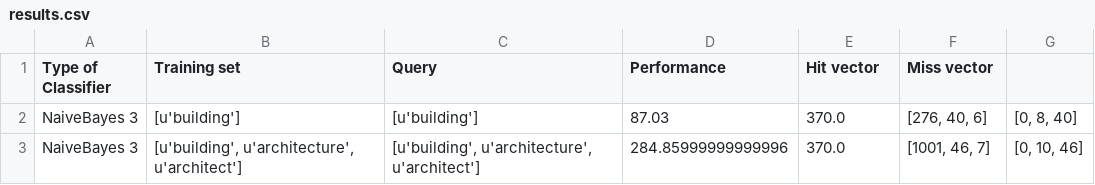
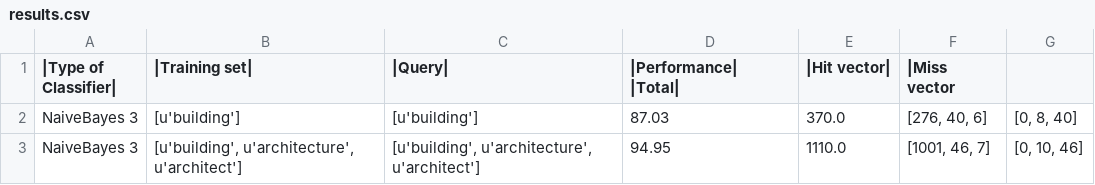
Before and after one commit to kp368/Dissertation-Project, a CSV file: Code/src/results.csv, drawn as a sheet.

```diff
--- a/Code/src/results.csv
+++ b/Code/src/results.csv
@@ -1,3 +1,3 @@
-Type of Classifier	Training set	Query	Performance	Hit vector	Miss vector
+|Type of Classifier|	|Training set|	|Query|	|Performance| |Total|	|Hit vector|	|Miss vector
 NaiveBayes 3	[u'building']	[u'building']	87.03	370.0	[276, 40, 6]	[0, 8, 40]
-NaiveBayes 3	[u'building', u'architecture', u'architect']	[u'building', u'architecture', u'architect']	284.85999999999996	370.0	[1001, 46, 7]	[0, 10, 46]
+NaiveBayes 3	[u'building', u'architecture', u'architect']	[u'building', u'architecture', u'architect']	94.95	1110.0	[1001, 46, 7]	[0, 10, 46]
```
Also changed, not shown: 2 other files.
